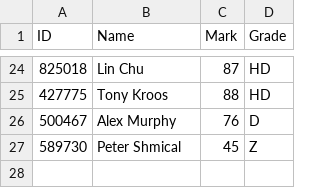
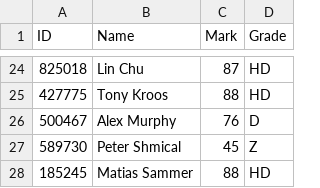
Before and after one commit to Georges034302/fsd_python, a CSV file: lectures/lecture9/students.csv, drawn as a sheet; only a part is shown, gaps mark what is left out; the diff names each change by its address in the sheet, - before the commit and + after, or states it on an @@ line.

Commit message:
lecture9

```diff
--- a/lectures/lecture9/students.csv
+++ b/lectures/lecture9/students.csv
+row 28: 185245 | Matias Sammer | 88 | HD
```
Also changed, not shown: 1 other file.
